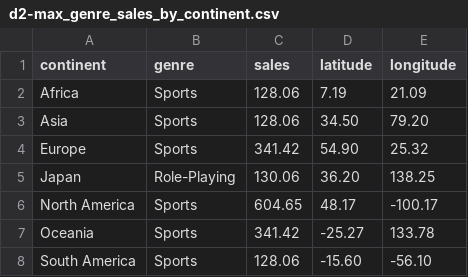
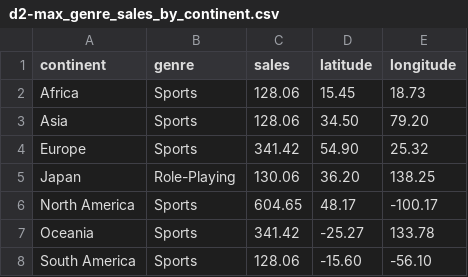
Before and after one commit to Dyee0009/FIT3179, a CSV file: Data_Visualisation_2/data/d2-max_genre_sales_by_continent.csv, drawn as a sheet.

```diff
--- a/Data_Visualisation_2/data/d2-max_genre_sales_by_continent.csv
+++ b/Data_Visualisation_2/data/d2-max_genre_sales_by_continent.csv
@@ -1,3 +1,3 @@
 continent,genre,sales,latitude,longitude
-Africa,Sports,128.06,7.19,21.09
+Africa,Sports,128.06,15.45,18.73
 Asia,Sports,128.06,34.50,79.20
```
Also changed, not shown: Data_Visualisation_2/data/d3-sales_by_top_publisher_region.csv, 2 other files.
